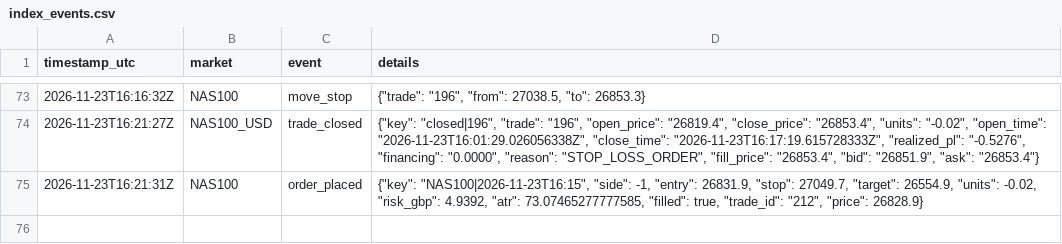
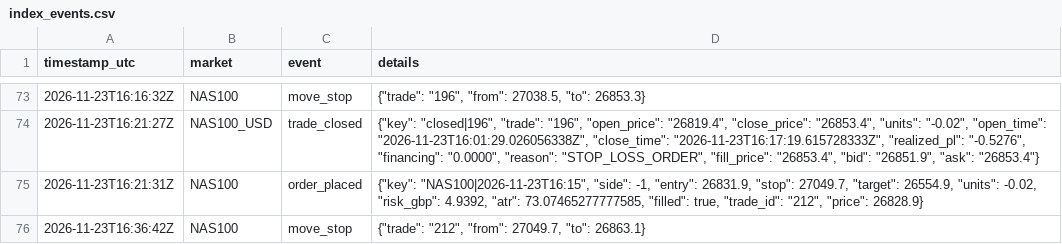
Before and after one commit to joemoney888/index, a CSV file: logs/index_events.csv, drawn as a sheet; only a part is shown, gaps mark what is left out; the diff names each change by its address in the sheet, - before the commit and + after, or states it on an @@ line.

Commit message:
index run 2026-11-23T16:36:44Z

```diff
--- a/logs/index_events.csv
+++ b/logs/index_events.csv
+row 76: 2026-11-23T16:36:42Z | NAS100 | move_stop | {"trade": "212", "from": 27049.7, "to": 26863.1}
```
